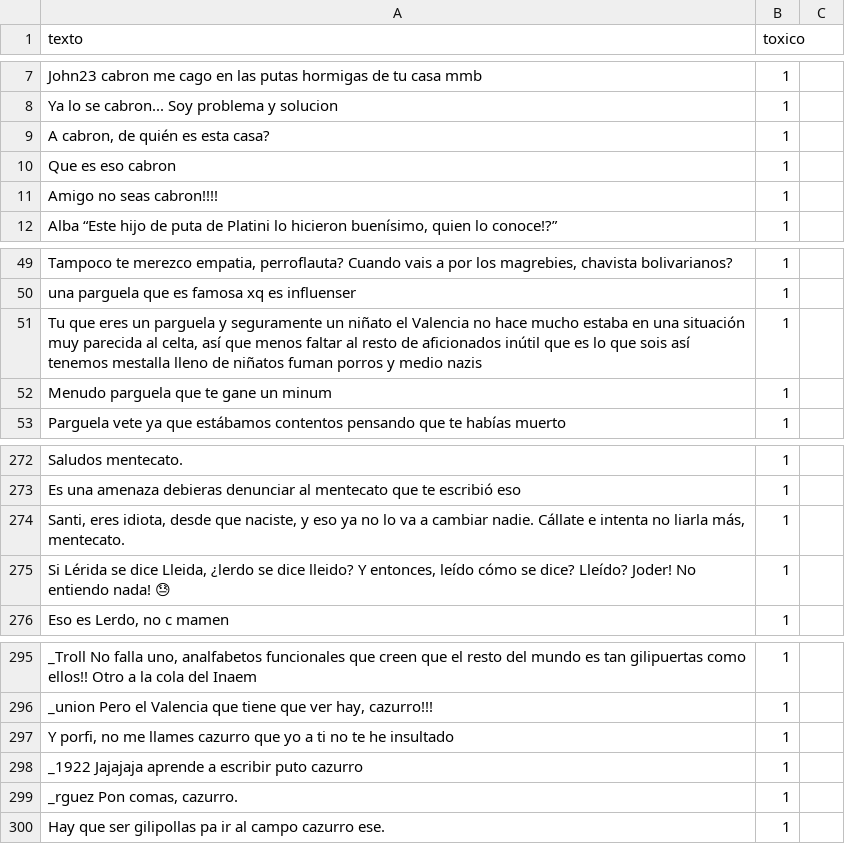
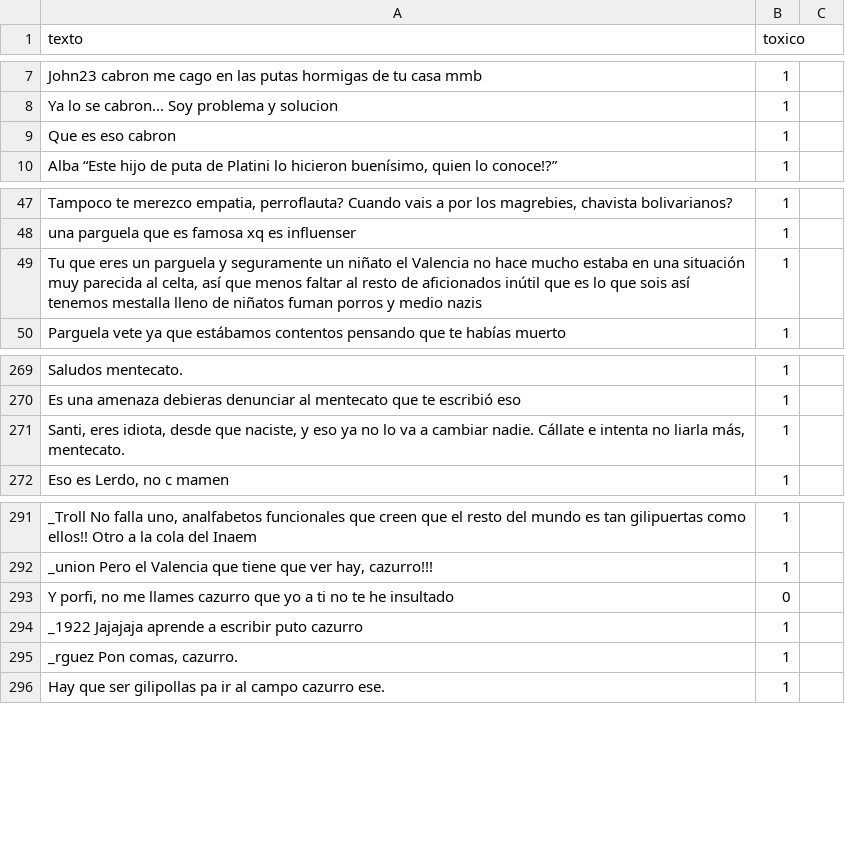
Before and after one commit to SpRdgz/TFM, a CSV file: 00_Dataset/data_sentiment_labels_completo.csv, drawn as a sheet; only a part is shown, gaps mark what is left out.

```diff
--- a/00_Dataset/data_sentiment_labels_completo.csv
+++ b/00_Dataset/data_sentiment_labels_completo.csv
@@ -8,5 +8,3 @@ John23 cabron me cago en las putas hormigas de tu casa mmb;1;
 Ya lo se cabron... Soy problema y solucion;1;
-A cabron, de quién es esta casa?;1;
 Que es eso cabron;1;
-Amigo no seas cabron!!!!;1;
 Alba “Este hijo de puta de Platini lo hicieron buenísimo, quien lo conoce!?”;1;
@@ -51,3 +49,2 @@ una parguela que es famosa xq es influenser;1;
 Tu que eres un parguela y seguramente un niñato el Valencia no hace mucho estaba en una situación muy parecida al celta, así que menos faltar al resto de aficionados inútil que es lo que sois así tenemos mestalla lleno de niñatos fuman porros y medio nazis;1;
-Menudo parguela que te gane un minum;1;
 Parguela vete ya que estábamos contentos pensando que te habías muerto;1;
@@ -274,3 +271,2 @@ Es una amenaza debieras denunciar al mentecato que te escribió eso;1;
 Santi, eres idiota, desde que naciste, y eso ya no lo va a cambiar nadie. Cállate e intenta no liarla más, mentecato.;1;
-Si Lérida se dice Lleida, ¿lerdo se dice lleido? Y entonces, leído cómo se dice? Lleído? Joder! No entiendo nada! 😓;1;
 Eso es Lerdo, no c mamen;1;
@@ -296,3 +292,3 @@ _Troll No falla uno, analfabetos funcionales que creen que el resto del mundo es
 _union Pero el Valencia que tiene que ver hay, cazurro!!!;1;
-Y porfi, no me llames cazurro que yo a ti no te he insultado;1;
+Y porfi, no me llames cazurro que yo a ti no te he insultado;0;
 _1922 Jajajaja aprende a escribir puto cazurro;1;
```
Also changed, not shown: 1 other file.
